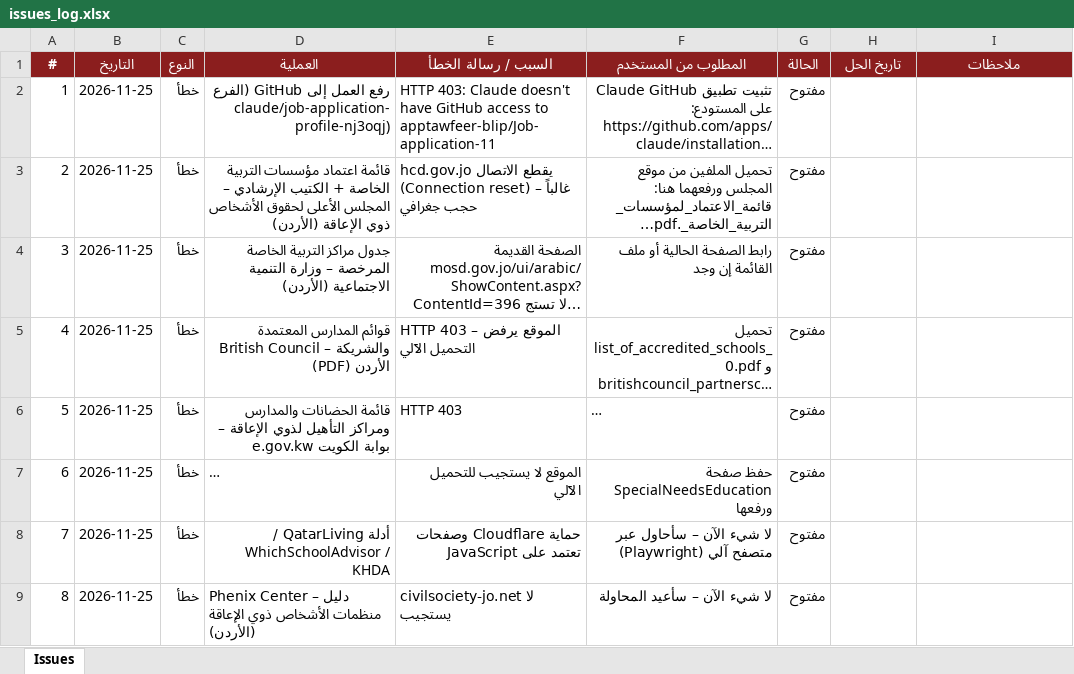
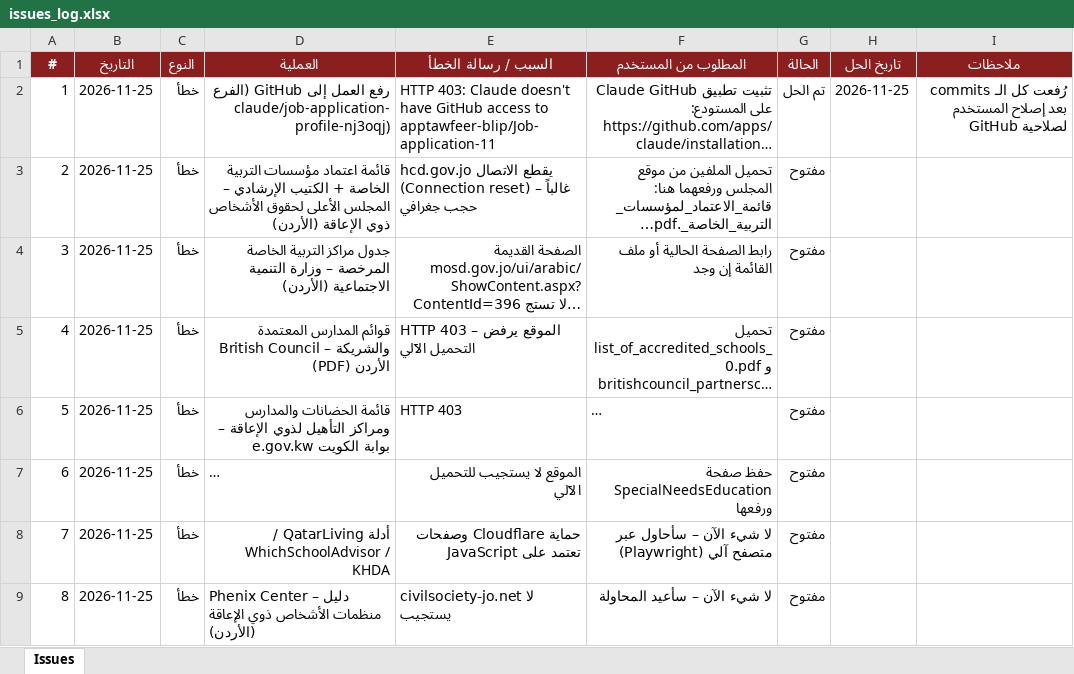
Before and after one commit to apptawfeer-blip/Job-application-11, an Excel workbook: output/issues_log.xlsx, sheet Issues, drawn as a sheet; only a part is shown; long unchanged cells end in …; values as stored, in another font and other column widths than the file's, no borders; the diff names each change by its address in the sheet, - before the commit and + after, or states it on an @@ line.

```diff
--- a/output/issues_log.xlsx (sheet Issues)
+++ b/output/issues_log.xlsx (sheet Issues)
-G2 (الحالة): مفتوح
+G2 (الحالة): تم الحل
-H2 (تاريخ الحل): (empty)
+H2 (تاريخ الحل): 2026-11-25
-I2 (ملاحظات): (empty)
+I2 (ملاحظات): رُفعت كل الـ commits بعد إصلاح المستخدم لصلاحية GitHub
```
